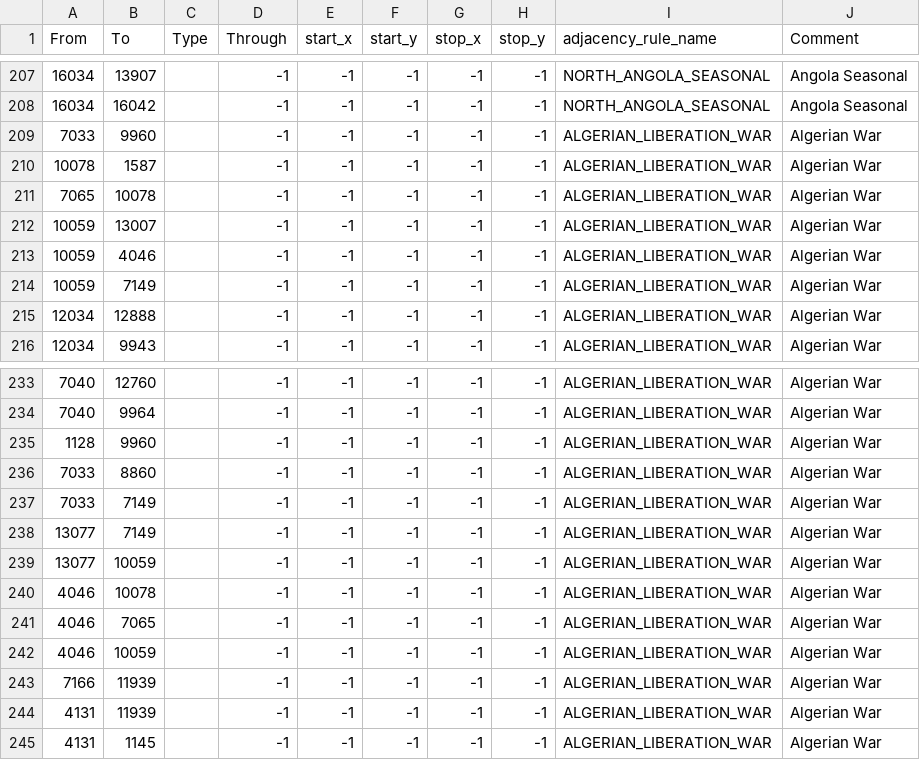
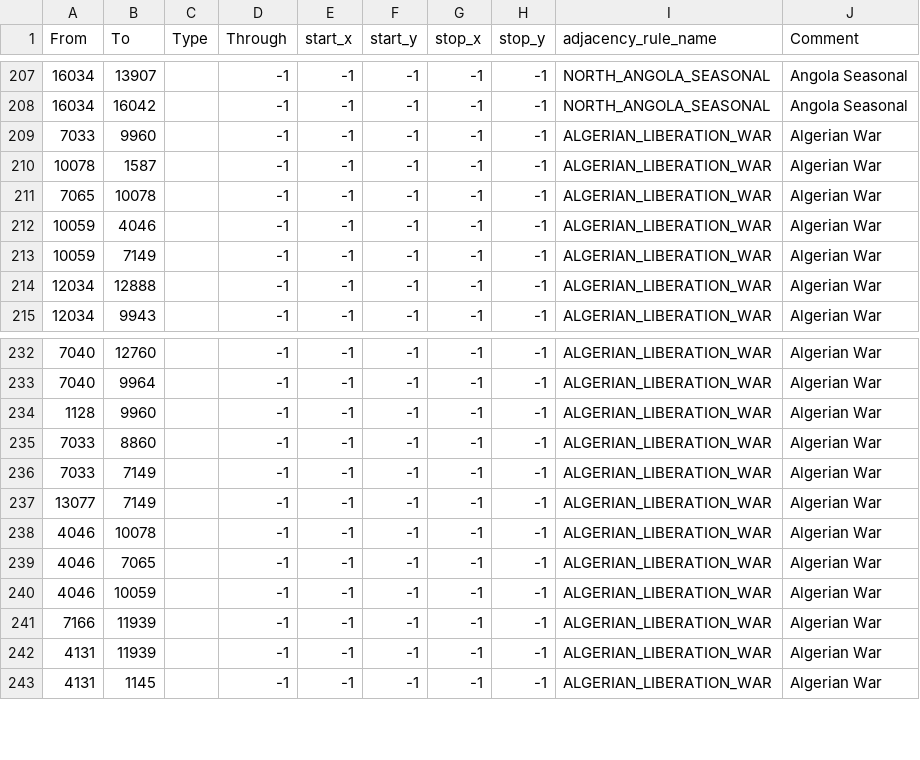
Before and after one commit to Cold-War-Iron-Curtain-Dev-Team/ColdWarIronCurtain, a CSV file: Cold War Iron Curtain/map/adjacencies.csv, drawn as a sheet; only a part is shown, gaps mark what is left out.

```diff
--- a/Cold War Iron Curtain/map/adjacencies.csv
+++ b/Cold War Iron Curtain/map/adjacencies.csv
@@ -211,3 +211,2 @@ From;To;Type;Through;start_x;start_y;stop_x;stop_y;adjacency_rule_name;Comment
 7065;10078;;-1;-1;-1;-1;-1;ALGERIAN_LIBERATION_WAR;Algerian War
-10059;13007;;-1;-1;-1;-1;-1;ALGERIAN_LIBERATION_WAR;Algerian War
 10059;4046;;-1;-1;-1;-1;-1;ALGERIAN_LIBERATION_WAR;Algerian War
@@ -238,3 +237,2 @@ From;To;Type;Through;start_x;start_y;stop_x;stop_y;adjacency_rule_name;Comment
 13077;7149;;-1;-1;-1;-1;-1;ALGERIAN_LIBERATION_WAR;Algerian War
-13077;10059;;-1;-1;-1;-1;-1;ALGERIAN_LIBERATION_WAR;Algerian War
 4046;10078;;-1;-1;-1;-1;-1;ALGERIAN_LIBERATION_WAR;Algerian War
```
Also changed, not shown: 11 other files.
